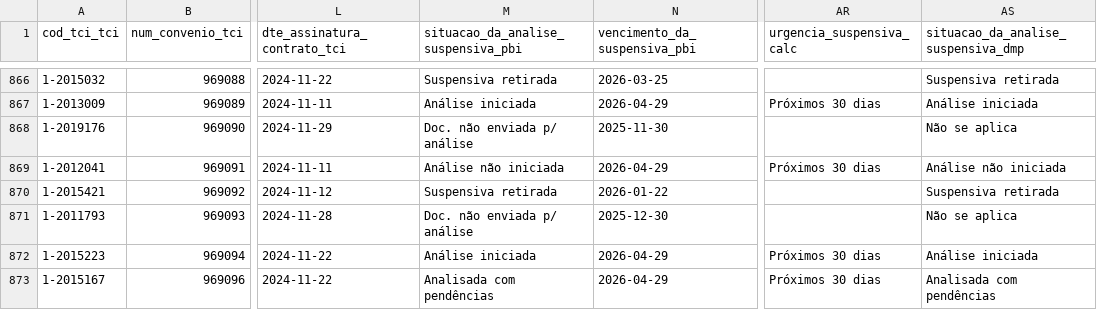
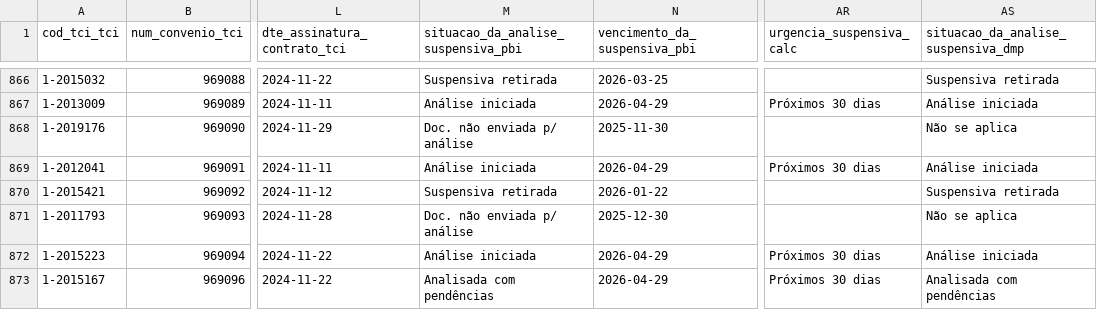
Before and after one commit to brunothiago/painel_dmp_pc32, a CSV file: data/historico/base_pc_32_2026-04-27.csv, drawn as a sheet; only a part is shown, gaps mark what is left out; the diff covers the shown part only; the diff names each change by its address in the sheet, - before the commit and + after, or states it on an @@ line.

```diff
--- a/data/historico/base_pc_32_2026-04-27.csv
+++ b/data/historico/base_pc_32_2026-04-27.csv
-M869: Análise não iniciada
+M869: Análise iniciada
-AS869: Análise não iniciada
+AS869: Análise iniciada
```
Also changed, not shown: 12 moved rows and 104 edited cells elsewhere in this file, 4 other files.
